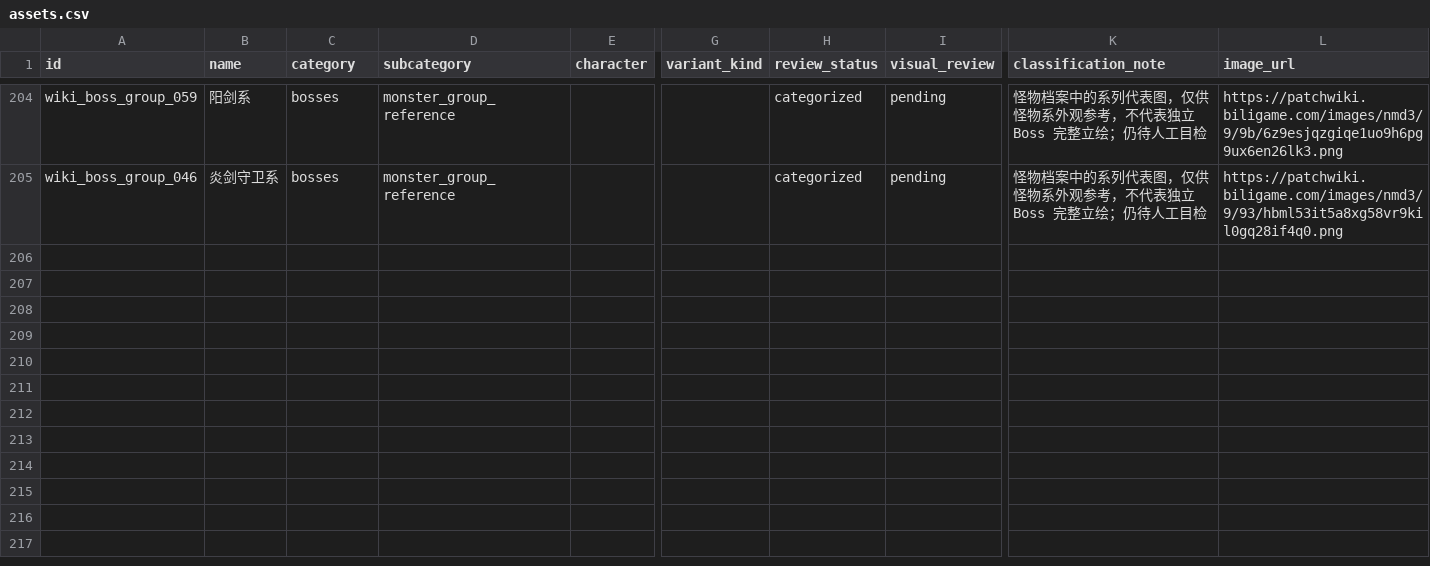
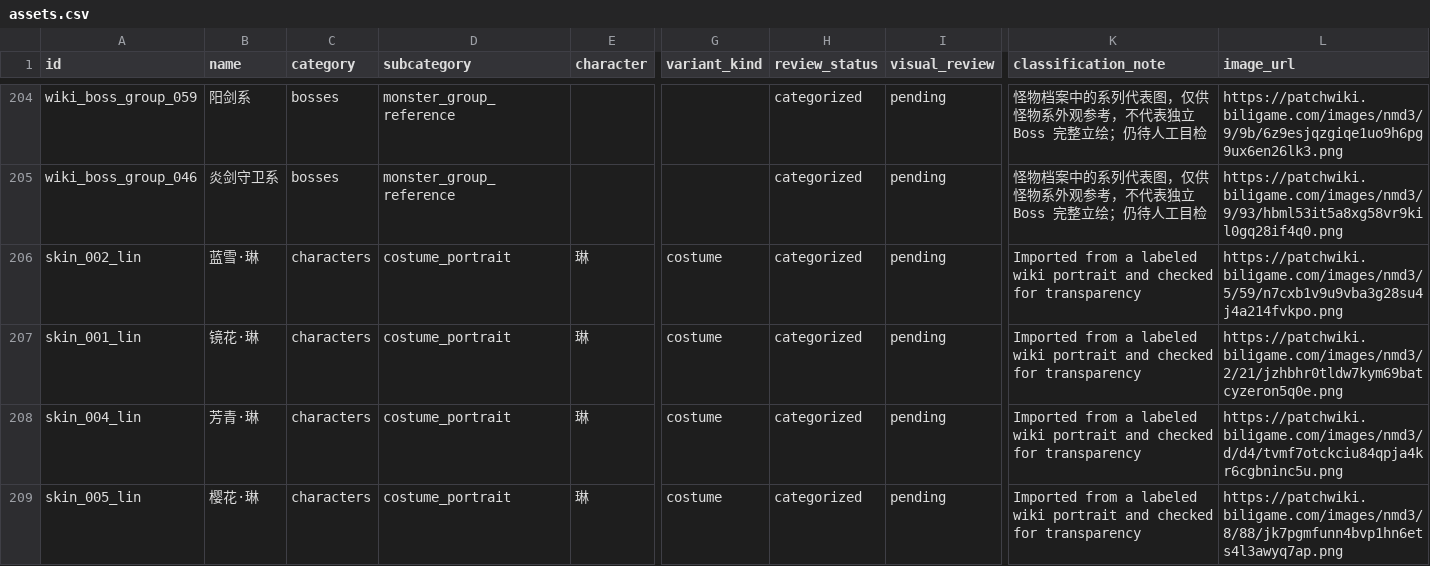
Before and after one commit to tyqittle/nmd3-animation-assets, a CSV file: catalog/assets.csv, drawn as a sheet; only a part is shown, gaps mark what is left out; rows hold the shown columns only; the diff names each change by its address in the sheet, - before the commit and + after, or states it on an @@ line.

```diff
--- a/catalog/assets.csv
+++ b/catalog/assets.csv
+row 206: skin_002_lin | 蓝雪·琳 | characters | costume_portrait | 琳 | costume | categorized | pending | Imported from a labeled wiki portrait and checked for transparency | https://patchwiki.biligame.com/images/nmd3/5/59/n7cxb1v9u9vba3g28su4j4a214fvkpo.png
+row 207: skin_001_lin | 镜花·琳 | characters | costume_portrait | 琳 | costume | categorized | pending | Imported from a labeled wiki portrait and checked for transparency | https://patchwiki.biligame.com/images/nmd3/2/21/jzhbhr0tldw7kym69batcyzeron5q0e.png
+row 208: skin_004_lin | 芳青·琳 | characters | costume_portrait | 琳 | costume | categorized | pending | Imported from a labeled wiki portrait and checked for transparency | https://patchwiki.biligame.com/images/nmd3/d/d4/tvmf7otckciu84qpja4kr6cgbninc5u.png
+row 209: skin_005_lin | 樱花·琳 | characters | costume_portrait | 琳 | costume | categorized | pending | Imported from a labeled wiki portrait and checked for transparency | https://patchwiki.biligame.com/images/nmd3/8/88/jk7pgmfunn4bvp1hn6ets4l3awyq7ap.png
```
Also changed, not shown: 9 other files.
